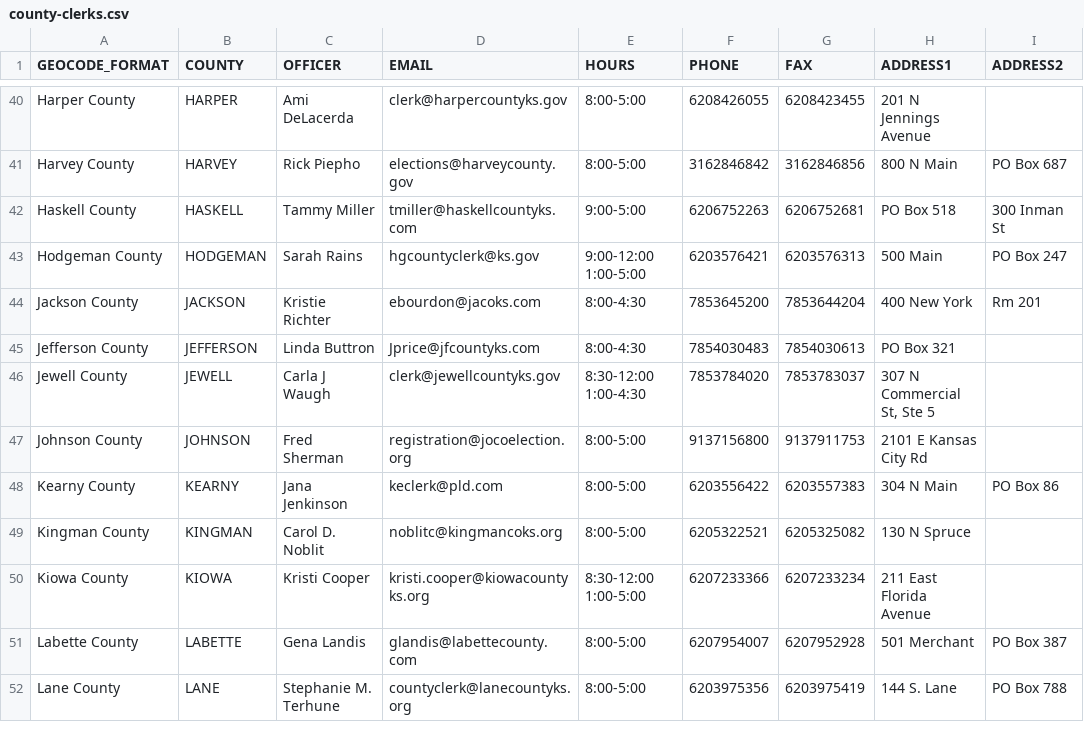
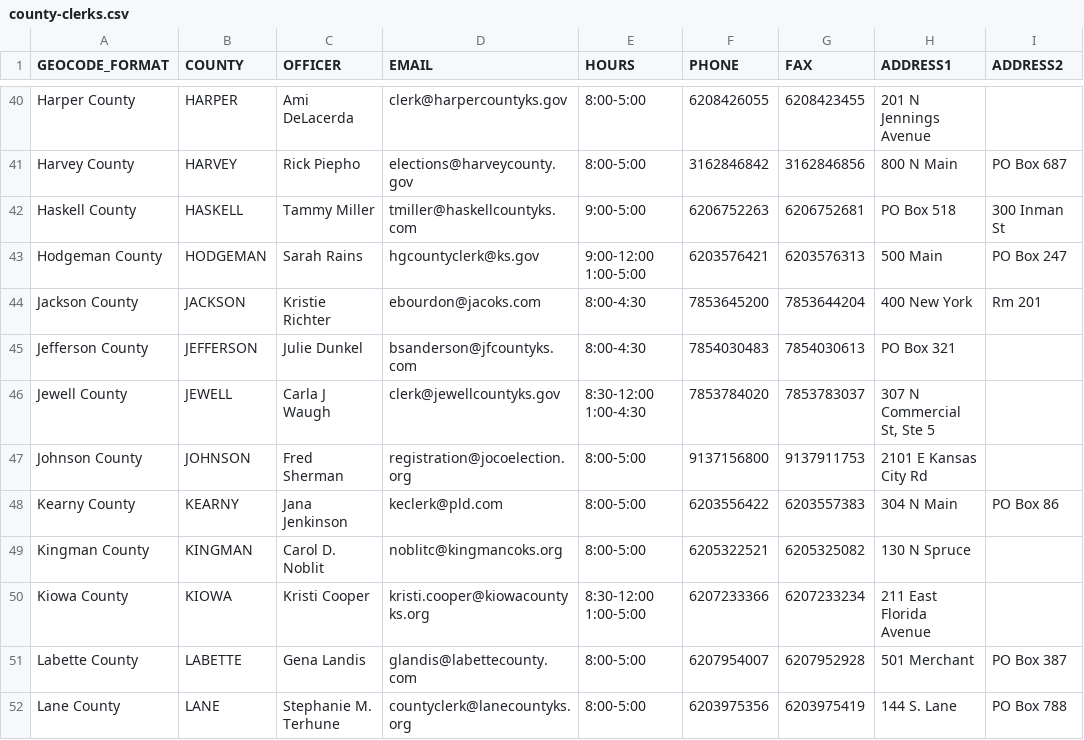
Before and after one commit to BlueprintKansas/v3.ksvotes.org, a CSV file: ksvotes/county-clerks.csv, drawn as a sheet; only a part is shown, gaps mark what is left out; the diff names each change by its address in the sheet, - before the commit and + after, or states it on an @@ line.

Commit message:
Update Jefferson (#564)

```diff
--- a/ksvotes/county-clerks.csv
+++ b/ksvotes/county-clerks.csv
-C45 (OFFICER): Linda Buttron
+C45 (OFFICER): Julie Dunkel
-D45 (EMAIL): Jprice@jfcountyks.com
+D45 (EMAIL): bsanderson@jfcountyks.com
```
